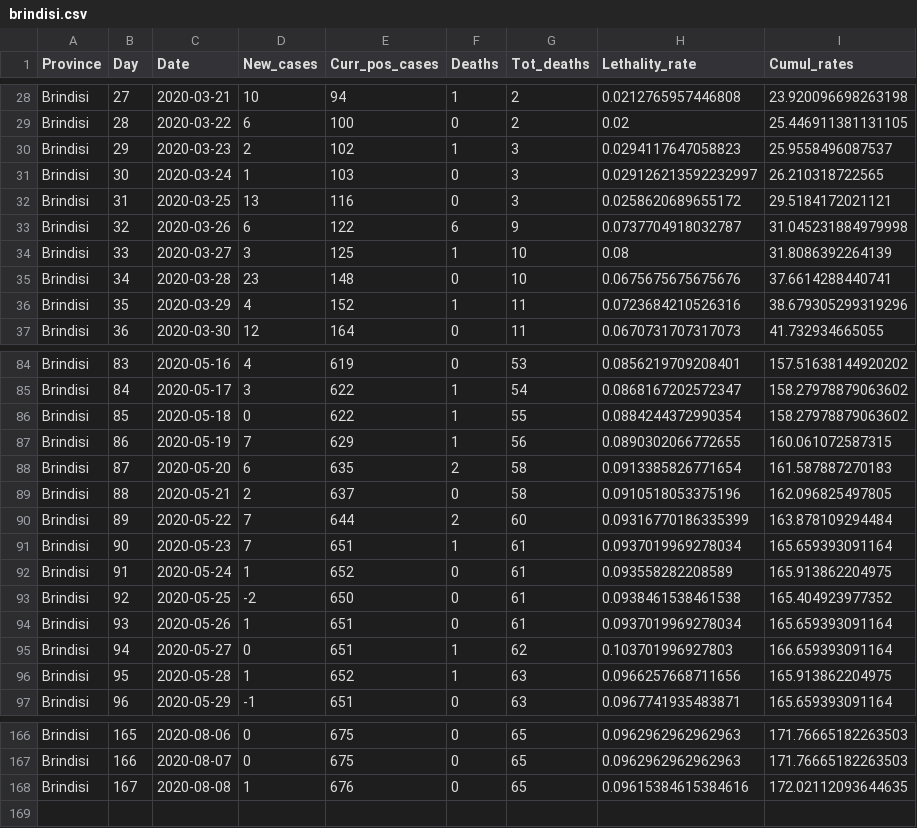
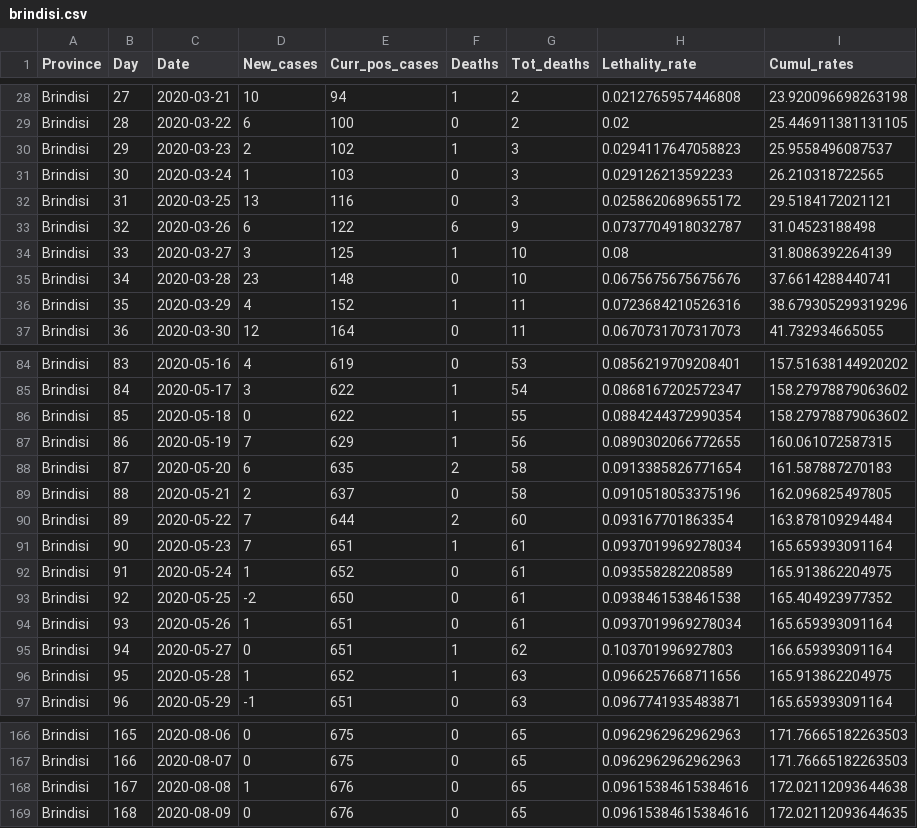
Before and after one commit to CEEDS-DEMM/COVID-Pro-Dataset, a CSV file: Deaths_Puglia/brindisi.csv, drawn as a sheet; only a part is shown, gaps mark what is left out.

```diff
--- a/Deaths_Puglia/brindisi.csv
+++ b/Deaths_Puglia/brindisi.csv
@@ -30,5 +30,5 @@ Brindisi,28,2020-03-22,6,100,0,2,0.02,25.446911381131105
 Brindisi,29,2020-03-23,2,102,1,3,0.0294117647058823,25.9558496087537
-Brindisi,30,2020-03-24,1,103,0,3,0.029126213592232997,26.210318722565
+Brindisi,30,2020-03-24,1,103,0,3,0.029126213592233,26.210318722565
 Brindisi,31,2020-03-25,13,116,0,3,0.0258620689655172,29.5184172021121
-Brindisi,32,2020-03-26,6,122,6,9,0.0737704918032787,31.045231884979998
+Brindisi,32,2020-03-26,6,122,6,9,0.0737704918032787,31.04523188498
 Brindisi,33,2020-03-27,3,125,1,10,0.08,31.8086392264139
@@ -89,3 +89,3 @@ Brindisi,87,2020-05-20,6,635,2,58,0.0913385826771654,161.587887270183
 Brindisi,88,2020-05-21,2,637,0,58,0.0910518053375196,162.096825497805
-Brindisi,89,2020-05-22,7,644,2,60,0.09316770186335399,163.878109294484
+Brindisi,89,2020-05-22,7,644,2,60,0.093167701863354,163.878109294484
 Brindisi,90,2020-05-23,7,651,1,61,0.0937019969278034,165.659393091164
@@ -167,2 +167,3 @@ Brindisi,165,2020-08-06,0,675,0,65,0.0962962962962963,171.76665182263503
 Brindisi,166,2020-08-07,0,675,0,65,0.0962962962962963,171.76665182263503
-Brindisi,167,2020-08-08,1,676,0,65,0.09615384615384616,172.02112093644635
+Brindisi,167,2020-08-08,1,676,0,65,0.09615384615384616,172.02112093644638
+Brindisi,168,2020-08-09,0,676,0,65,0.09615384615384616,172.02112093644635
```
Also changed, not shown: Deaths_Puglia/bari.csv, Deaths_Puglia/barletta-andria-trani.csv, 4 other files.
